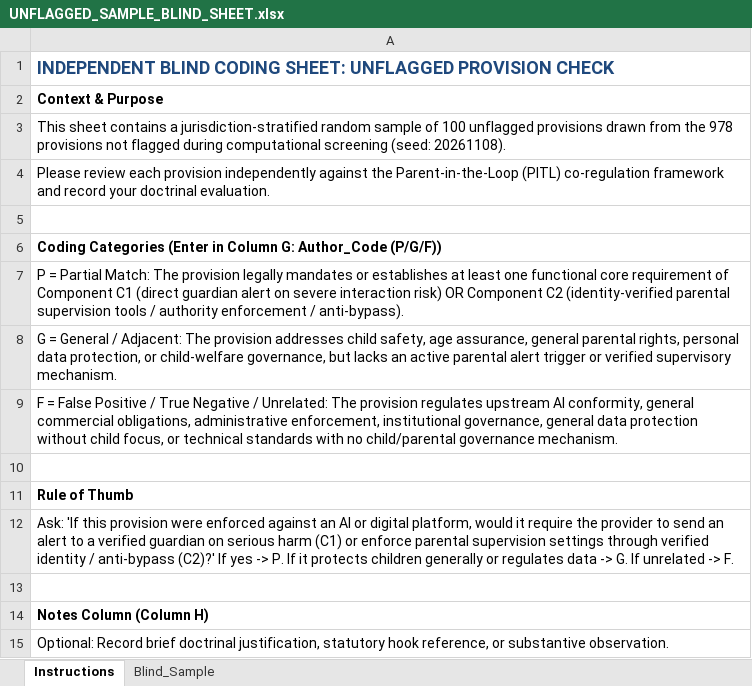
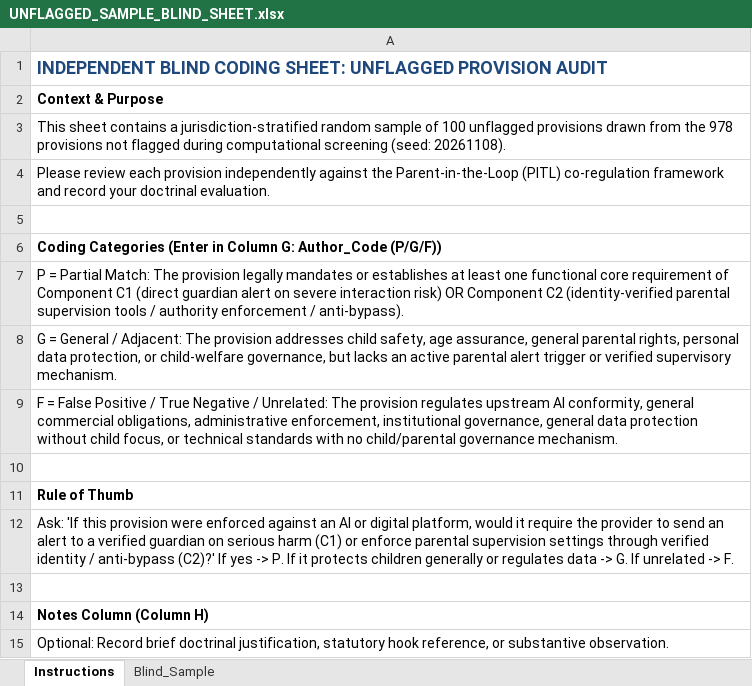
Before and after one commit to aanugrah/PITL, an Excel workbook: recall_check/UNFLAGGED_SAMPLE_BLIND_SHEET.xlsx, sheet Instructions, drawn as a sheet; values as stored, in another font and other column widths than the file's, no borders; the diff names each change by its address in the sheet, - before the commit and + after, or states it on an @@ line.

```diff
--- a/recall_check/UNFLAGGED_SAMPLE_BLIND_SHEET.xlsx (sheet Instructions)
+++ b/recall_check/UNFLAGGED_SAMPLE_BLIND_SHEET.xlsx (sheet Instructions)
-A1: …UNFLAGGED PROVISION CHECK
+A1: …UNFLAGGED PROVISION AUDIT
```
Also changed, not shown: sheet Blind_Sample, 26 other files.
